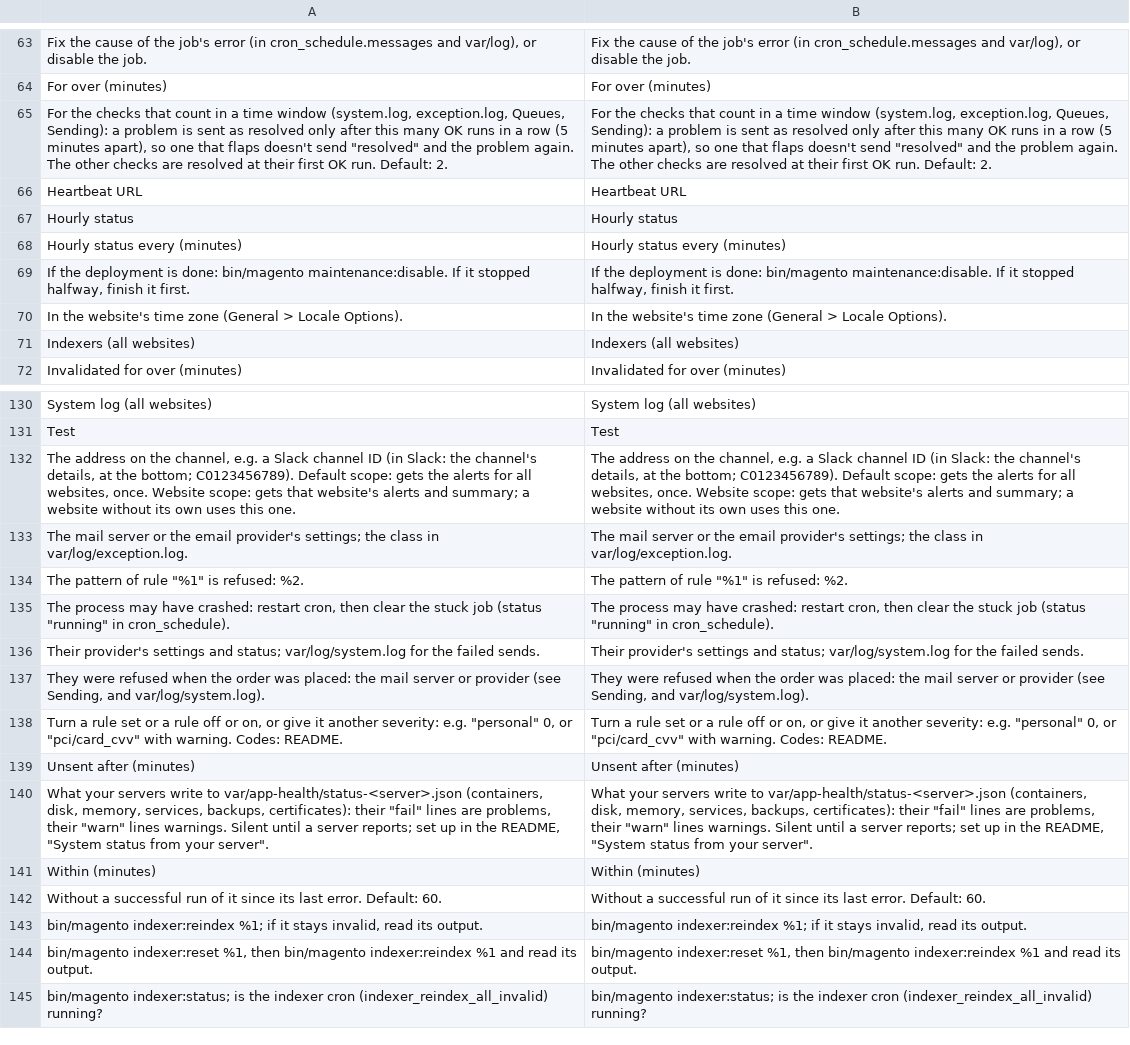
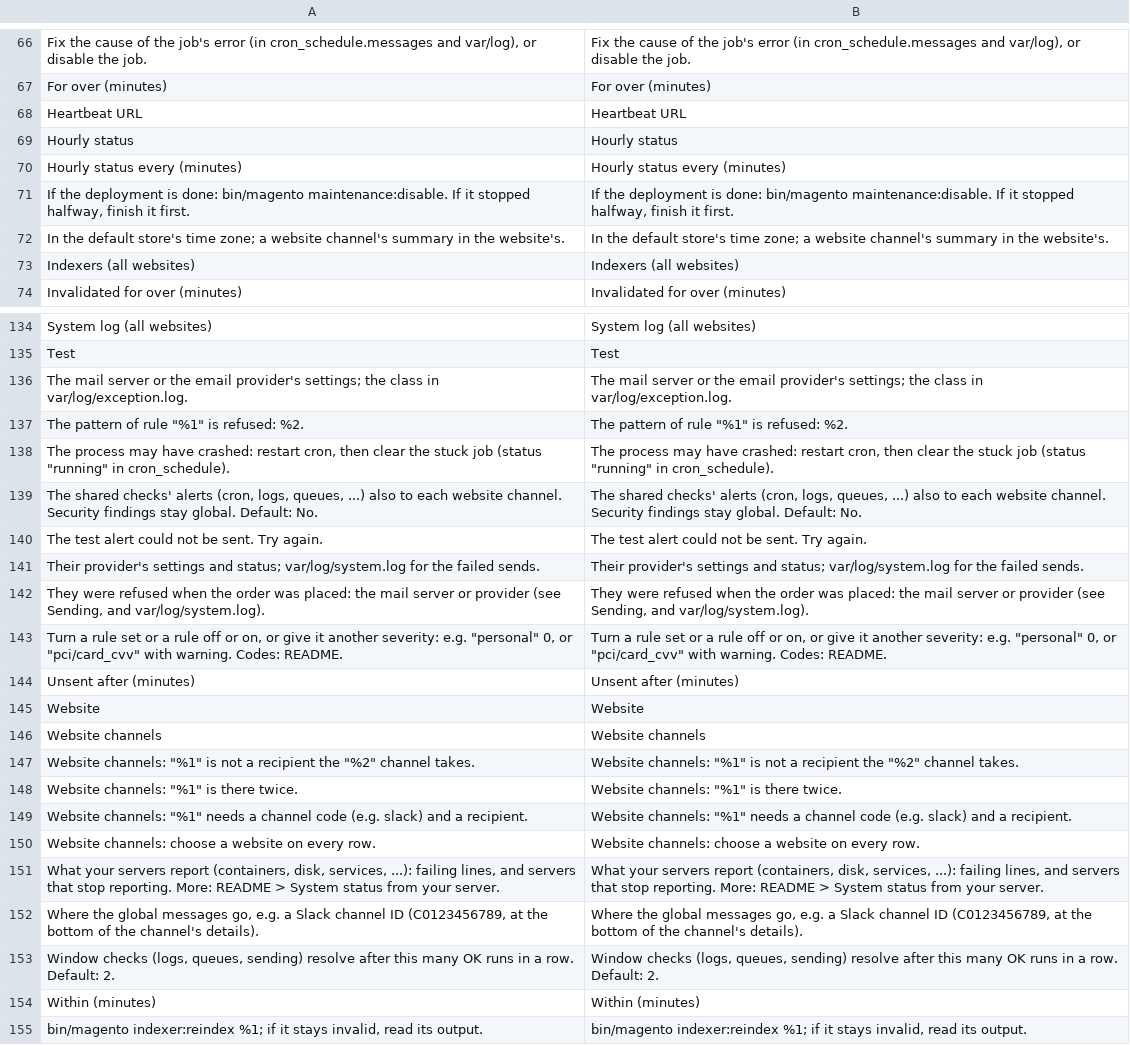
Before and after one commit to commercekings/module-app-health, a CSV file: i18n/en_US.csv, drawn as a sheet; only a part is shown, gaps mark what is left out; the shorter side is filled out with more unchanged rows; removed rows and columns are numbered as before the commit, all else as after; the diff covers the shown part only; the diff names each change by its address in the sheet, - before the commit and + after, or states it on an @@ line.

```diff
--- a/i18n/en_US.csv
+++ b/i18n/en_US.csv
-row 65: For the checks that count in a time window (system.log, exception.log, Queues, Sending): a problem is sent as resolved only after this many OK runs in a row (5 minutes apart), so one that flaps doesn't send "resolved" and the problem again. The other checks are resolved at their first OK run. Default: 2. | For the checks that count in a time window (system.log, exception.log, Queues, Sending): a problem is sent as resolved only after this many OK runs in a row (5 minutes apart), so one that flaps doesn't send "resolved" and the problem again. The other checks are resolved at their first OK run. Default: 2.
-row 70: In the website's time zone (General > Locale Options). | In the website's time zone (General > Locale Options).
+row 72: In the default store's time zone; a website channel's summary in the website's. | In the default store's time zone; a website channel's summary in the website's.
-row 132: The address on the channel, e.g. a Slack channel ID (in Slack: the channel's details, at the bottom; C0123456789). Default scope: gets the alerts for all websites, once. Website scope: gets that website's alerts and summary; a website without its own uses this one. | The address on the channel, e.g. a Slack channel ID (in Slack: the channel's details, at the bottom; C0123456789). Default scope: gets the alerts for all websites, once. Website scope: gets that website's alerts and summary; a website without its own uses this one.
+row 139: The shared checks' alerts (cron, logs, queues, ...) also to each website channel. Security findings stay global. Default: No. | The shared checks' alerts (cron, logs, queues, ...) also to each website channel. Security findings stay global. Default: No.
+row 140: The test alert could not be sent. Try again. | The test alert could not be sent. Try again.
-row 140: What your servers write to var/app-health/status-<server>.json (containers, disk, memory, services, backups, certificates): their "fail" lines are problems, their "warn" lines warnings. Silent until a server reports; set up in the README, "System status from your server". | What your servers write to var/app-health/status-<server>.json (containers, disk, memory, services, backups, certificates): their "fail" lines are problems, their "warn" lines warnings. Silent until a server reports; set up in the README, "System status from your server".
+row 145: Website | Website
+row 146: Website channels | Website channels
+row 147: Website channels: "%1" is not a recipient the "%2" channel takes. | Website channels: "%1" is not a recipient the "%2" channel takes.
+row 148: Website channels: "%1" is there twice. | Website channels: "%1" is there twice.
+row 149: Website channels: "%1" needs a channel code (e.g. slack) and a recipient. | Website channels: "%1" needs a channel code (e.g. slack) and a recipient.
+row 150: Website channels: choose a website on every row. | Website channels: choose a website on every row.
+row 151: What your servers report (containers, disk, services, ...): failing lines, and servers that stop reporting. More: README > System status from your server. | What your servers report (containers, disk, services, ...): failing lines, and servers that stop reporting. More: README > System status from your server.
+row 152: Where the global messages go, e.g. a Slack channel ID (C0123456789, at the bottom of the channel's details). | Where the global messages go, e.g. a Slack channel ID (C0123456789, at the bottom of the channel's details).
+row 153: Window checks (logs, queues, sending) resolve after this many OK runs in a row. Default: 2. | Window checks (logs, queues, sending) resolve after this many OK runs in a row. Default: 2.
-row 142: Without a successful run of it since its last error. Default: 60. | Without a successful run of it since its last error. Default: 60.
```
Also changed, not shown: 15 added rows, 10 removed rows and 22 edited cells elsewhere in this file, 34 other files.
